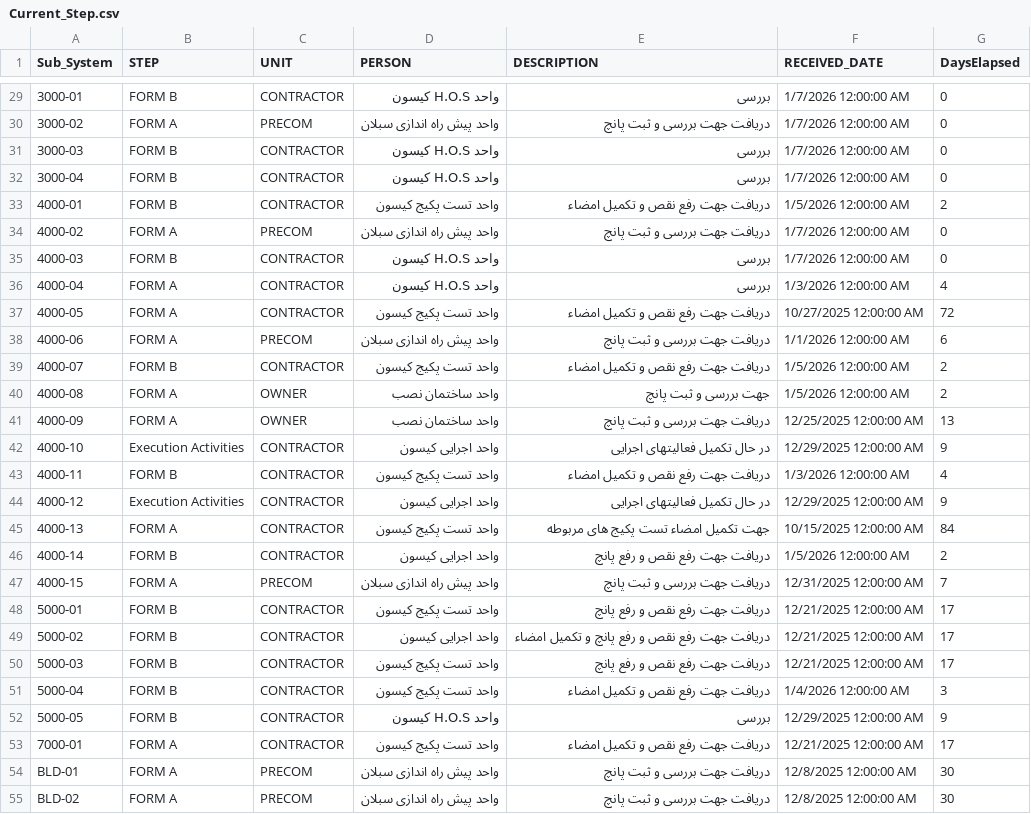
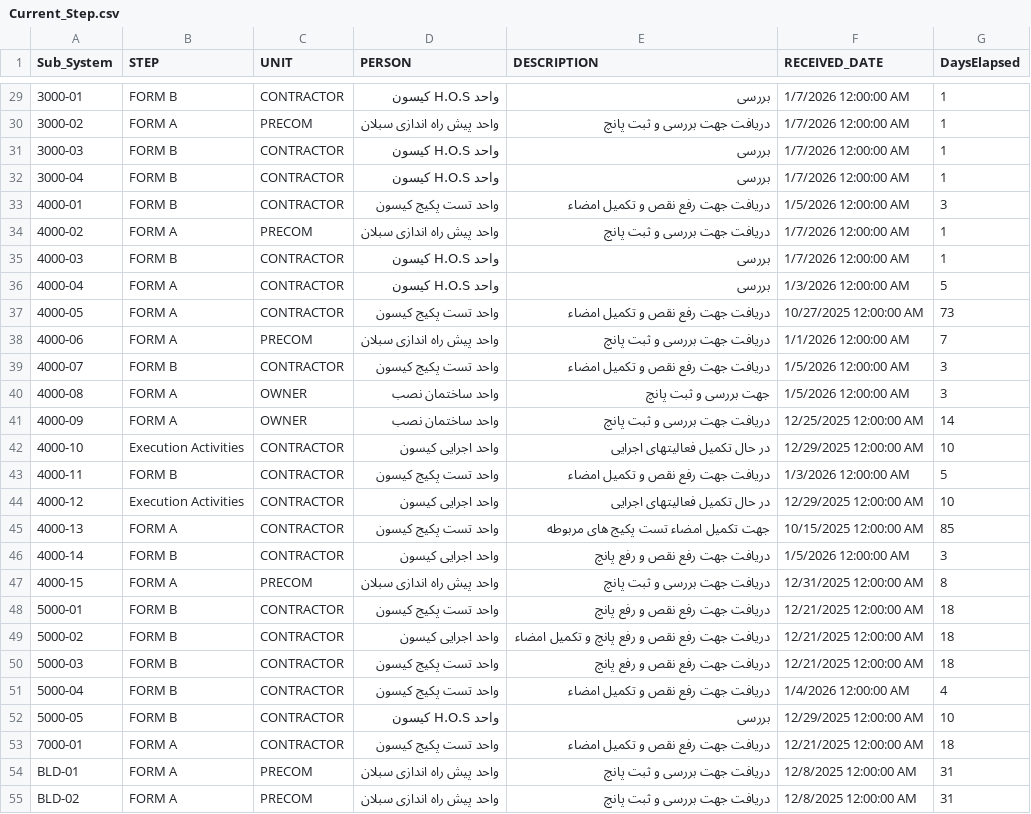
Before and after one commit to akarimvand/SAPRA2, a CSV file: dbcsv/Current_Step.csv, drawn as a sheet; only a part is shown, gaps mark what is left out; the diff covers the shown part only.

```diff
--- a/dbcsv/Current_Step.csv
+++ b/dbcsv/Current_Step.csv
@@ -29,27 +29,27 @@
-3000-01,FORM B,CONTRACTOR,واحد H.O.S کیسون,بررسی,1/7/2026 12:00:00 AM,0
-3000-02,FORM A,PRECOM,واحد پیش راه اندازی سبلان,دریافت جهت بررسی و ثبت پانچ,1/7/2026 12:00:00 AM,0
-3000-03,FORM B,CONTRACTOR,واحد H.O.S کیسون,بررسی,1/7/2026 12:00:00 AM,0
-3000-04,FORM B,CONTRACTOR,واحد H.O.S کیسون,بررسی,1/7/2026 12:00:00 AM,0
-4000-01,FORM B,CONTRACTOR,واحد تست پکیج کیسون,دریافت جهت رفع نقص و تکمیل امضاء,1/5/2026 12:00:00 AM,2
-4000-02,FORM A,PRECOM,واحد پیش راه اندازی سبلان,دریافت جهت بررسی و ثبت پانچ,1/7/2026 12:00:00 AM,0
-4000-03,FORM B,CONTRACTOR,واحد H.O.S کیسون,بررسی,1/7/2026 12:00:00 AM,0
-4000-04,FORM A,CONTRACTOR,واحد H.O.S کیسون,بررسی,1/3/2026 12:00:00 AM,4
-4000-05,FORM A,CONTRACTOR,واحد تست پکیج کیسون,دریافت جهت رفع نقص و تکمیل امضاء,10/27/2025 12:00:00 AM,72
-4000-06,FORM A,PRECOM,واحد پیش راه اندازی سبلان,دریافت جهت بررسی و ثبت پانچ,1/1/2026 12:00:00 AM,6
-4000-07,FORM B,CONTRACTOR,واحد تست پکیج کیسون,دریافت جهت رفع نقص و تکمیل امضاء,1/5/2026 12:00:00 AM,2
-4000-08,FORM A,OWNER,واحد ساختمان نصب,جهت بررسی و ثبت پانچ,1/5/2026 12:00:00 AM,2
-4000-09,FORM A,OWNER,واحد ساختمان نصب,دریافت جهت بررسی و ثبت پانچ,12/25/2025 12:00:00 AM,13
-4000-10,Execution Activities,CONTRACTOR,واحد اجرایی کیسون ,در حال تکمیل فعالیتهای اجرایی,12/29/2025 12:00:00 AM,9
-4000-11,FORM B,CONTRACTOR,واحد تست پکیج کیسون,دریافت جهت رفع نقص و تکمیل امضاء,1/3/2026 12:00:00 AM,4
-4000-12,Execution Activities,CONTRACTOR,واحد اجرایی کیسون ,در حال تکمیل فعالیتهای اجرایی,12/29/2025 12:00:00 AM,9
-4000-13,FORM A,CONTRACTOR,واحد تست پکیج کیسون,جهت تکمیل امضاء تست پکیج های مربوطه,10/15/2025 12:00:00 AM,84
-4000-14,FORM B,CONTRACTOR,واحد اجرایی کیسون,دریافت جهت رفع نقص و رفع پانچ,1/5/2026 12:00:00 AM,2
-4000-15,FORM A,PRECOM,واحد پیش راه اندازی سبلان,دریافت جهت بررسی و ثبت پانچ,12/31/2025 12:00:00 AM,7
-5000-01,FORM B,CONTRACTOR,واحد تست پکیج کیسون,دریافت جهت رفع نقص و رفع پانچ,12/21/2025 12:00:00 AM,17
-5000-02,FORM B,CONTRACTOR,واحد اجرایی کیسون,دریافت جهت رفع نقص و رفع پانچ و تکمیل امضاء,12/21/2025 12:00:00 AM,17
-5000-03,FORM B,CONTRACTOR,واحد تست پکیج کیسون,دریافت جهت رفع نقص و رفع پانچ,12/21/2025 12:00:00 AM,17
-5000-04,FORM B,CONTRACTOR,واحد تست پکیج کیسون,دریافت جهت رفع نقص و تکمیل امضاء,1/4/2026 12:00:00 AM,3
-5000-05,FORM B,CONTRACTOR,واحد H.O.S کیسون,بررسی,12/29/2025 12:00:00 AM,9
-7000-01,FORM A,CONTRACTOR,واحد تست پکیج کیسون,دریافت جهت رفع نقص و تکمیل امضاء,12/21/2025 12:00:00 AM,17
-BLD-01,FORM A,PRECOM,واحد پیش راه اندازی سبلان,دریافت جهت بررسی و ثبت پانچ,12/8/2025 12:00:00 AM,30
-BLD-02,FORM A,PRECOM,واحد پیش راه اندازی سبلان,دریافت جهت بررسی و ثبت پانچ,12/8/2025 12:00:00 AM,30
+3000-01,FORM B,CONTRACTOR,واحد H.O.S کیسون,بررسی,1/7/2026 12:00:00 AM,1
+3000-02,FORM A,PRECOM,واحد پیش راه اندازی سبلان,دریافت جهت بررسی و ثبت پانچ,1/7/2026 12:00:00 AM,1
+3000-03,FORM B,CONTRACTOR,واحد H.O.S کیسون,بررسی,1/7/2026 12:00:00 AM,1
+3000-04,FORM B,CONTRACTOR,واحد H.O.S کیسون,بررسی,1/7/2026 12:00:00 AM,1
+4000-01,FORM B,CONTRACTOR,واحد تست پکیج کیسون,دریافت جهت رفع نقص و تکمیل امضاء,1/5/2026 12:00:00 AM,3
+4000-02,FORM A,PRECOM,واحد پیش راه اندازی سبلان,دریافت جهت بررسی و ثبت پانچ,1/7/2026 12:00:00 AM,1
+4000-03,FORM B,CONTRACTOR,واحد H.O.S کیسون,بررسی,1/7/2026 12:00:00 AM,1
+4000-04,FORM A,CONTRACTOR,واحد H.O.S کیسون,بررسی,1/3/2026 12:00:00 AM,5
+4000-05,FORM A,CONTRACTOR,واحد تست پکیج کیسون,دریافت جهت رفع نقص و تکمیل امضاء,10/27/2025 12:00:00 AM,73
+4000-06,FORM A,PRECOM,واحد پیش راه اندازی سبلان,دریافت جهت بررسی و ثبت پانچ,1/1/2026 12:00:00 AM,7
+4000-07,FORM B,CONTRACTOR,واحد تست پکیج کیسون,دریافت جهت رفع نقص و تکمیل امضاء,1/5/2026 12:00:00 AM,3
+4000-08,FORM A,OWNER,واحد ساختمان نصب,جهت بررسی و ثبت پانچ,1/5/2026 12:00:00 AM,3
+4000-09,FORM A,OWNER,واحد ساختمان نصب,دریافت جهت بررسی و ثبت پانچ,12/25/2025 12:00:00 AM,14
+4000-10,Execution Activities,CONTRACTOR,واحد اجرایی کیسون ,در حال تکمیل فعالیتهای اجرایی,12/29/2025 12:00:00 AM,10
+4000-11,FORM B,CONTRACTOR,واحد تست پکیج کیسون,دریافت جهت رفع نقص و تکمیل امضاء,1/3/2026 12:00:00 AM,5
+4000-12,Execution Activities,CONTRACTOR,واحد اجرایی کیسون ,در حال تکمیل فعالیتهای اجرایی,12/29/2025 12:00:00 AM,10
+4000-13,FORM A,CONTRACTOR,واحد تست پکیج کیسون,جهت تکمیل امضاء تست پکیج های مربوطه,10/15/2025 12:00:00 AM,85
+4000-14,FORM B,CONTRACTOR,واحد اجرایی کیسون,دریافت جهت رفع نقص و رفع پانچ,1/5/2026 12:00:00 AM,3
+4000-15,FORM A,PRECOM,واحد پیش راه اندازی سبلان,دریافت جهت بررسی و ثبت پانچ,12/31/2025 12:00:00 AM,8
+5000-01,FORM B,CONTRACTOR,واحد تست پکیج کیسون,دریافت جهت رفع نقص و رفع پانچ,12/21/2025 12:00:00 AM,18
+5000-02,FORM B,CONTRACTOR,واحد اجرایی کیسون,دریافت جهت رفع نقص و رفع پانچ و تکمیل امضاء,12/21/2025 12:00:00 AM,18
+5000-03,FORM B,CONTRACTOR,واحد تست پکیج کیسون,دریافت جهت رفع نقص و رفع پانچ,12/21/2025 12:00:00 AM,18
+5000-04,FORM B,CONTRACTOR,واحد تست پکیج کیسون,دریافت جهت رفع نقص و تکمیل امضاء,1/4/2026 12:00:00 AM,4
+5000-05,FORM B,CONTRACTOR,واحد H.O.S کیسون,بررسی,12/29/2025 12:00:00 AM,10
+7000-01,FORM A,CONTRACTOR,واحد تست پکیج کیسون,دریافت جهت رفع نقص و تکمیل امضاء,12/21/2025 12:00:00 AM,18
+BLD-01,FORM A,PRECOM,واحد پیش راه اندازی سبلان,دریافت جهت بررسی و ثبت پانچ,12/8/2025 12:00:00 AM,31
+BLD-02,FORM A,PRECOM,واحد پیش راه اندازی سبلان,دریافت جهت بررسی و ثبت پانچ,12/8/2025 12:00:00 AM,31
```
Also changed, not shown: 80 edited cells elsewhere in this file.
